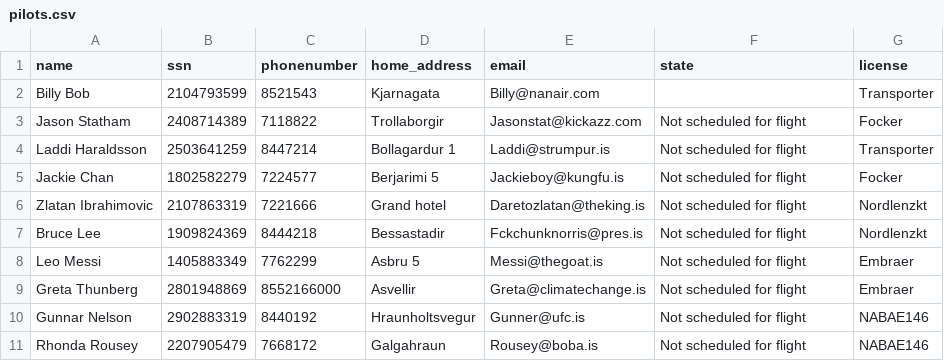
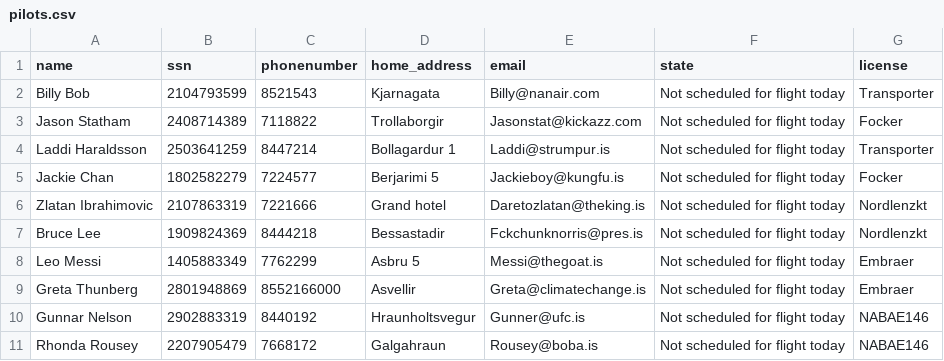
Before and after one commit to RunarVestmann/verklegtnamskeid1, a CSV file: data_storage/pilots.csv, drawn as a sheet.

Commit message:
Fixed the on and off duty by adding today to states

```diff
--- a/data_storage/pilots.csv
+++ b/data_storage/pilots.csv
@@ -1,11 +1,11 @@
 name,ssn,phonenumber,home_address,email,state,license
-Billy Bob,2104793599,8521543,Kjarnagata,Billy@nanair.com,,Transporter
-Jason Statham,2408714389,7118822,Trollaborgir,Jasonstat@kickazz.com,Not scheduled for flight,Focker
-Laddi Haraldsson,2503641259,8447214,Bollagardur 1,Laddi@strumpur.is,Not scheduled for flight,Transporter
-Jackie Chan,1802582279,7224577,Berjarimi 5,Jackieboy@kungfu.is,Not scheduled for flight,Focker
-Zlatan Ibrahimovic,2107863319,7221666,Grand hotel,Daretozlatan@theking.is,Not scheduled for flight,Nordlenzkt
-Bruce Lee,1909824369,8444218,Bessastadir,Fckchunknorris@pres.is,Not scheduled for flight,Nordlenzkt
-Leo Messi,1405883349,7762299,Asbru 5,Messi@thegoat.is,Not scheduled for flight,Embraer
-Greta Thunberg,2801948869,8552166000,Asvellir,Greta@climatechange.is,Not scheduled for flight,Embraer
-Gunnar Nelson,2902883319,8440192,Hraunholtsvegur,Gunner@ufc.is,Not scheduled for flight,NABAE146
-Rhonda Rousey,2207905479,7668172,Galgahraun,Rousey@boba.is,Not scheduled for flight,NABAE146
+Billy Bob,2104793599,8521543,Kjarnagata,Billy@nanair.com,Not scheduled for flight today,Transporter
+Jason Statham,2408714389,7118822,Trollaborgir,Jasonstat@kickazz.com,Not scheduled for flight today,Focker
+Laddi Haraldsson,2503641259,8447214,Bollagardur 1,Laddi@strumpur.is,Not scheduled for flight today,Transporter
+Jackie Chan,1802582279,7224577,Berjarimi 5,Jackieboy@kungfu.is,Not scheduled for flight today,Focker
+Zlatan Ibrahimovic,2107863319,7221666,Grand hotel,Daretozlatan@theking.is,Not scheduled for flight today,Nordlenzkt
+Bruce Lee,1909824369,8444218,Bessastadir,Fckchunknorris@pres.is,Not scheduled for flight today,Nordlenzkt
+Leo Messi,1405883349,7762299,Asbru 5,Messi@thegoat.is,Not scheduled for flight today,Embraer
+Greta Thunberg,2801948869,8552166000,Asvellir,Greta@climatechange.is,Not scheduled for flight today,Embraer
+Gunnar Nelson,2902883319,8440192,Hraunholtsvegur,Gunner@ufc.is,Not scheduled for flight today,NABAE146
+Rhonda Rousey,2207905479,7668172,Galgahraun,Rousey@boba.is,Not scheduled for flight today,NABAE146
```
Also changed, not shown: data_storage/flight_attendants.csv.
